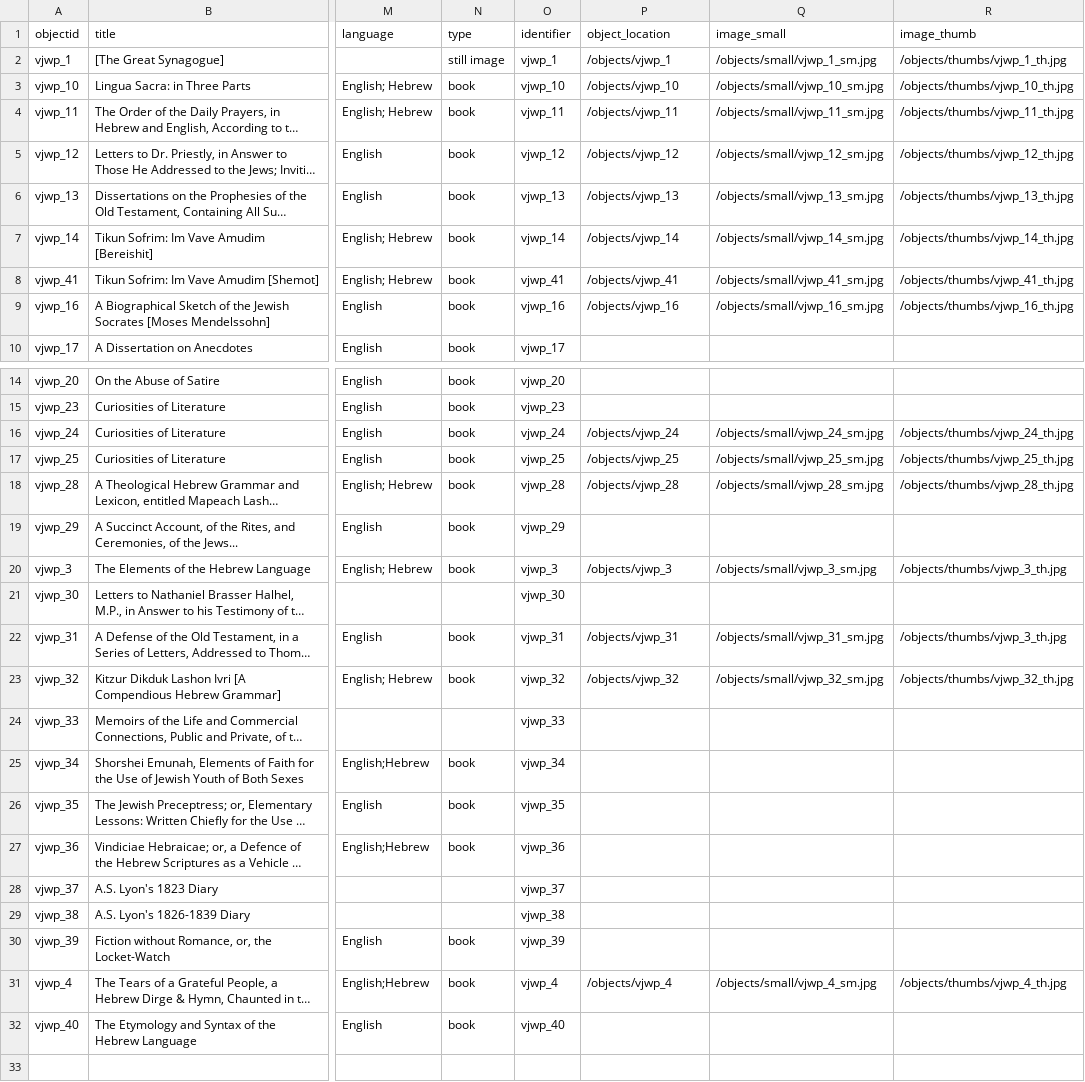
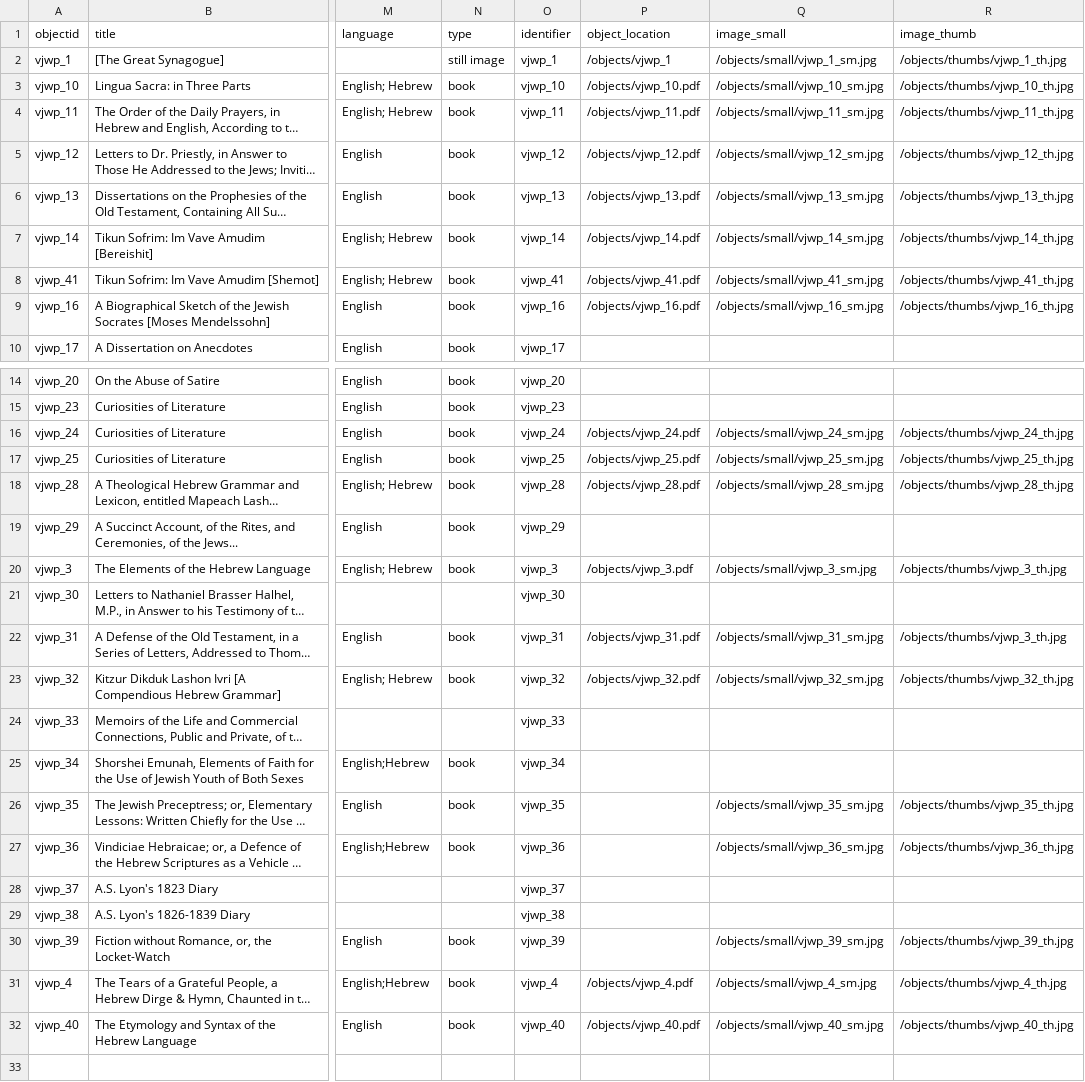
Before and after one commit to ktzrbn/vjwp2, a CSV file: _data/vjwp-test-metadata.csv, drawn as a sheet; only a part is shown, gaps mark what is left out; long unchanged cells end in …; the diff covers the shown part only; the diff names each change by its address in the sheet, - before the commit and + after, or states it on an @@ line.

Commit message:
_data, pagesx2
added .pdf tag to make metdatafile connect to objects;

added aguilar markdown page;
included link to above in people-romantic

```diff
--- a/_data/vjwp-test-metadata.csv
+++ b/_data/vjwp-test-metadata.csv
-P3 (object_location): /objects/vjwp_10
+P3 (object_location): /objects/vjwp_10.pdf
-P4 (object_location): /objects/vjwp_11
+P4 (object_location): /objects/vjwp_11.pdf
-P5 (object_location): /objects/vjwp_12
+P5 (object_location): /objects/vjwp_12.pdf
-P6 (object_location): /objects/vjwp_13
+P6 (object_location): /objects/vjwp_13.pdf
-P7 (object_location): /objects/vjwp_14
+P7 (object_location): /objects/vjwp_14.pdf
-P8 (object_location): /objects/vjwp_41
+P8 (object_location): /objects/vjwp_41.pdf
-P9 (object_location): /objects/vjwp_16
+P9 (object_location): /objects/vjwp_16.pdf
-P16 (object_location): /objects/vjwp_24
+P16 (object_location): /objects/vjwp_24.pdf
-P17 (object_location): /objects/vjwp_25
+P17 (object_location): /objects/vjwp_25.pdf
-P18 (object_location): /objects/vjwp_28
+P18 (object_location): /objects/vjwp_28.pdf
-P20 (object_location): /objects/vjwp_3
+P20 (object_location): /objects/vjwp_3.pdf
-P22 (object_location): /objects/vjwp_31
+P22 (object_location): /objects/vjwp_31.pdf
-P23 (object_location): /objects/vjwp_32
+P23 (object_location): /objects/vjwp_32.pdf
-Q26 (image_small): (empty)
+Q26 (image_small): /objects/small/vjwp_35_sm.jpg
-R26 (image_thumb): (empty)
+R26 (image_thumb): /objects/thumbs/vjwp_35_th.jpg
-Q27 (image_small): (empty)
+Q27 (image_small): /objects/small/vjwp_36_sm.jpg
-R27 (image_thumb): (empty)
+R27 (image_thumb): /objects/thumbs/vjwp_36_th.jpg
-Q30 (image_small): (empty)
+Q30 (image_small): /objects/small/vjwp_39_sm.jpg
-R30 (image_thumb): (empty)
+R30 (image_thumb): /objects/thumbs/vjwp_39_th.jpg
-P31 (object_location): /objects/vjwp_4
+P31 (object_location): /objects/vjwp_4.pdf
-P32 (object_location): (empty)
+P32 (object_location): /objects/vjwp_40.pdf
-Q32 (image_small): (empty)
+Q32 (image_small): /objects/small/vjwp_40_sm.jpg
-R32 (image_thumb): (empty)
+R32 (image_thumb): /objects/thumbs/vjwp_40_th.jpg
```
Also changed, not shown: 4 edited cells elsewhere in this file, 2 other files.
